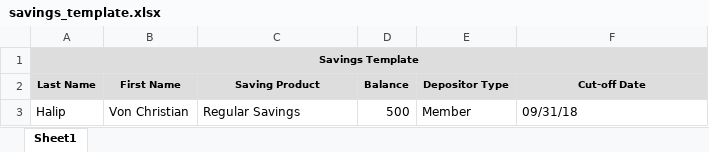
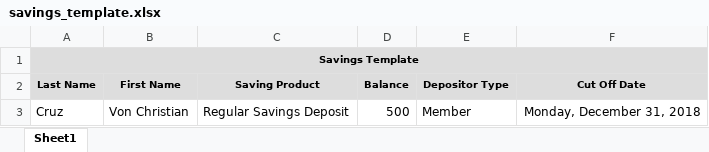
Before and after one commit to vonchristian/coop_balance, an Excel workbook: public/templates/savings_template.xlsx, sheet Sheet1, drawn as a sheet; values as stored, in another font and other column widths than the file's, no borders; the diff names each change by its address in the sheet, - before the commit and + after, or states it on an @@ line.

```diff
--- a/public/templates/savings_template.xlsx (sheet Sheet1)
+++ b/public/templates/savings_template.xlsx (sheet Sheet1)
-F2: Cut-off Date
+F2: Cut Off Date
-A3 (Last Name): Halip
+A3 (Last Name): Cruz
-C3 (Saving Product): Regular Savings
+C3 (Saving Product): Regular Savings Deposit
-F3 (Cut Off Date): 09/31/18
+F3 (Cut Off Date): Monday, December 31, 2018
```
Also changed, not shown: public/templates/loans_template.xlsx, public/templates/share_capital_template.xlsx, 35 other files.
